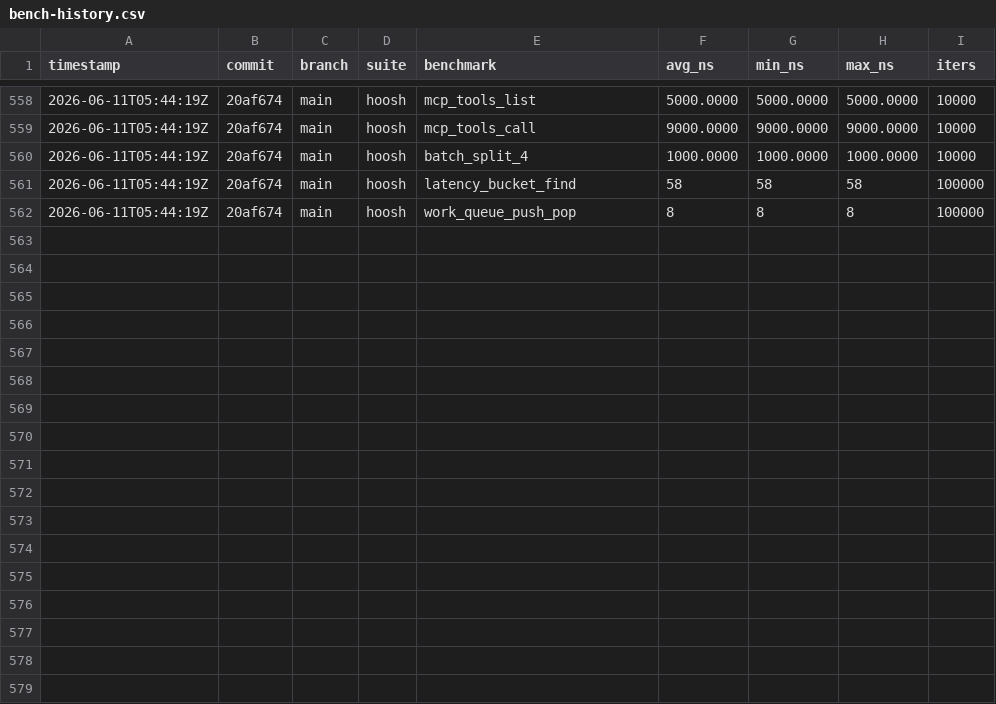
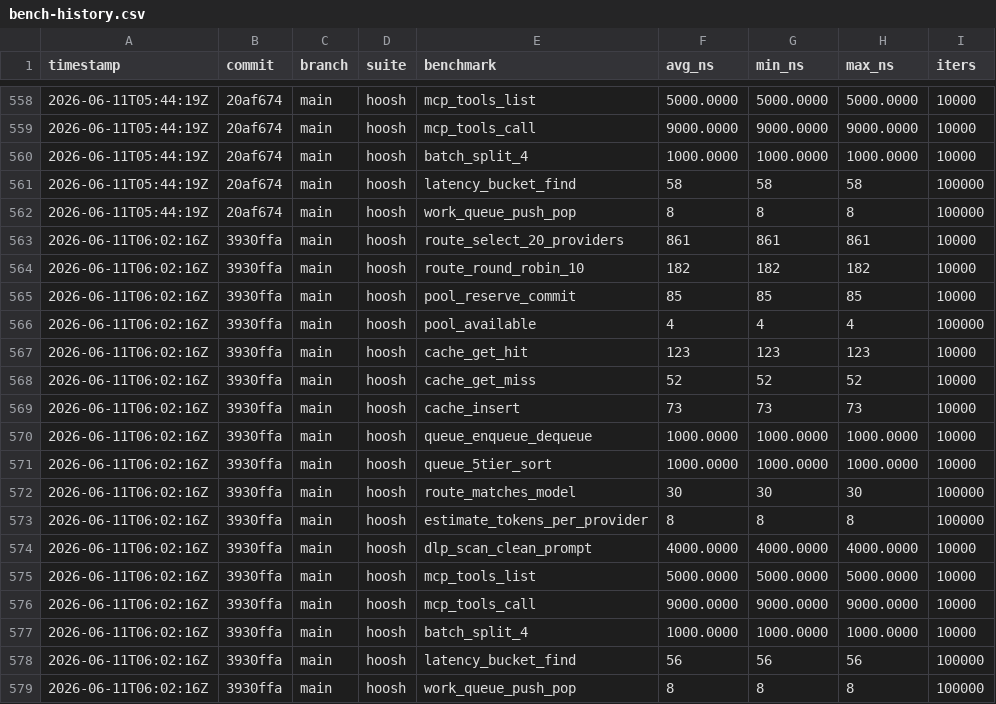
Before and after one commit to MacCracken/hoosh, a CSV file: bench-history.csv, drawn as a sheet; only a part is shown, gaps mark what is left out; the diff names each change by its address in the sheet, - before the commit and + after, or states it on an @@ line.

```diff
--- a/bench-history.csv
+++ b/bench-history.csv
+row 563: 2026-06-11T06:02:16Z | 3930ffa | main | hoosh | route_select_20_providers | 861 | 861 | 861 | 10000
+row 564: 2026-06-11T06:02:16Z | 3930ffa | main | hoosh | route_round_robin_10 | 182 | 182 | 182 | 10000
+row 565: 2026-06-11T06:02:16Z | 3930ffa | main | hoosh | pool_reserve_commit | 85 | 85 | 85 | 10000
+row 566: 2026-06-11T06:02:16Z | 3930ffa | main | hoosh | pool_available | 4 | 4 | 4 | 100000
+row 567: 2026-06-11T06:02:16Z | 3930ffa | main | hoosh | cache_get_hit | 123 | 123 | 123 | 10000
+row 568: 2026-06-11T06:02:16Z | 3930ffa | main | hoosh | cache_get_miss | 52 | 52 | 52 | 10000
+row 569: 2026-06-11T06:02:16Z | 3930ffa | main | hoosh | cache_insert | 73 | 73 | 73 | 10000
+row 570: 2026-06-11T06:02:16Z | 3930ffa | main | hoosh | queue_enqueue_dequeue | 1000.0000 | 1000.0000 | 1000.0000 | 10000
+row 571: 2026-06-11T06:02:16Z | 3930ffa | main | hoosh | queue_5tier_sort | 1000.0000 | 1000.0000 | 1000.0000 | 10000
+row 572: 2026-06-11T06:02:16Z | 3930ffa | main | hoosh | route_matches_model | 30 | 30 | 30 | 100000
+row 573: 2026-06-11T06:02:16Z | 3930ffa | main | hoosh | estimate_tokens_per_provider | 8 | 8 | 8 | 100000
+row 574: 2026-06-11T06:02:16Z | 3930ffa | main | hoosh | dlp_scan_clean_prompt | 4000.0000 | 4000.0000 | 4000.0000 | 10000
+row 575: 2026-06-11T06:02:16Z | 3930ffa | main | hoosh | mcp_tools_list | 5000.0000 | 5000.0000 | 5000.0000 | 10000
+row 576: 2026-06-11T06:02:16Z | 3930ffa | main | hoosh | mcp_tools_call | 9000.0000 | 9000.0000 | 9000.0000 | 10000
+row 577: 2026-06-11T06:02:16Z | 3930ffa | main | hoosh | batch_split_4 | 1000.0000 | 1000.0000 | 1000.0000 | 10000
+row 578: 2026-06-11T06:02:16Z | 3930ffa | main | hoosh | latency_bucket_find | 56 | 56 | 56 | 100000
+row 579: 2026-06-11T06:02:16Z | 3930ffa | main | hoosh | work_queue_push_pop | 8 | 8 | 8 | 100000
```
Also changed, not shown: 19 other files.
